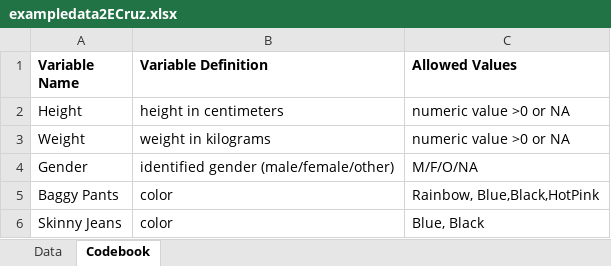
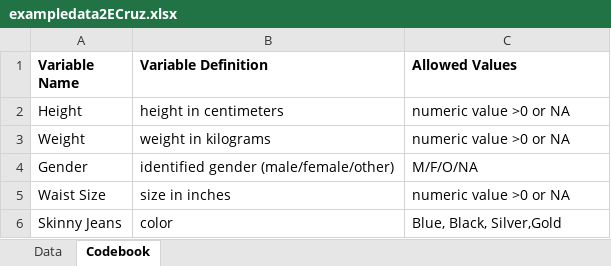
Before and after one commit to iammelia/P2-Practicum-II-Portfolio-EdwardCruz, an Excel workbook: starter-analysis-exercise/data/raw-data/exampledata2ECruz.xlsx, sheet Codebook, drawn as a sheet; values as stored, in another font and other column widths than the file's, no borders; removed rows and columns are numbered as before the commit, all else as after; the diff names each change by its address in the sheet, - before the commit and + after, or states it on an @@ line.

Commit message:
Amelia,
I updated the code book correctly and added waist size ok.
Eddie

```diff
--- a/starter-analysis-exercise/data/raw-data/exampledata2ECruz.xlsx (sheet Codebook)
+++ b/starter-analysis-exercise/data/raw-data/exampledata2ECruz.xlsx (sheet Codebook)
-row 5: Baggy Pants | color | Rainbow, Blue,Black,HotPink
+row 5: Waist Size | size in inches | numeric value >0 or NA
-C6 (Allowed Values): Blue, Black
+C6 (Allowed Values): Blue, Black, Silver,Gold
```
